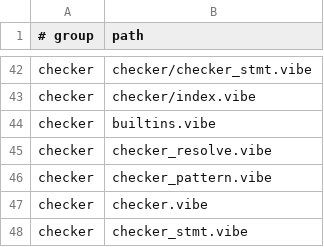
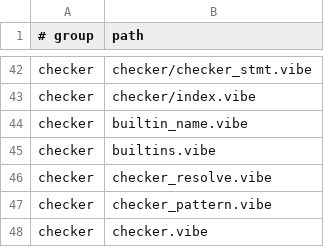
Before and after one commit to mizchi/vibe-lang, a TSV file: vibe/compiler/selfhost_sources_manifest.tsv, drawn as a sheet; only a part is shown, gaps mark what is left out; the shorter side is filled out with more unchanged rows.

```diff
--- a/vibe/compiler/selfhost_sources_manifest.tsv
+++ b/vibe/compiler/selfhost_sources_manifest.tsv
@@ -43,2 +43,3 @@ checker	checker/checker_stmt.vibe
 checker	checker/index.vibe
+checker	builtin_name.vibe
 checker	builtins.vibe
```
Also changed, not shown: 6 other files.
